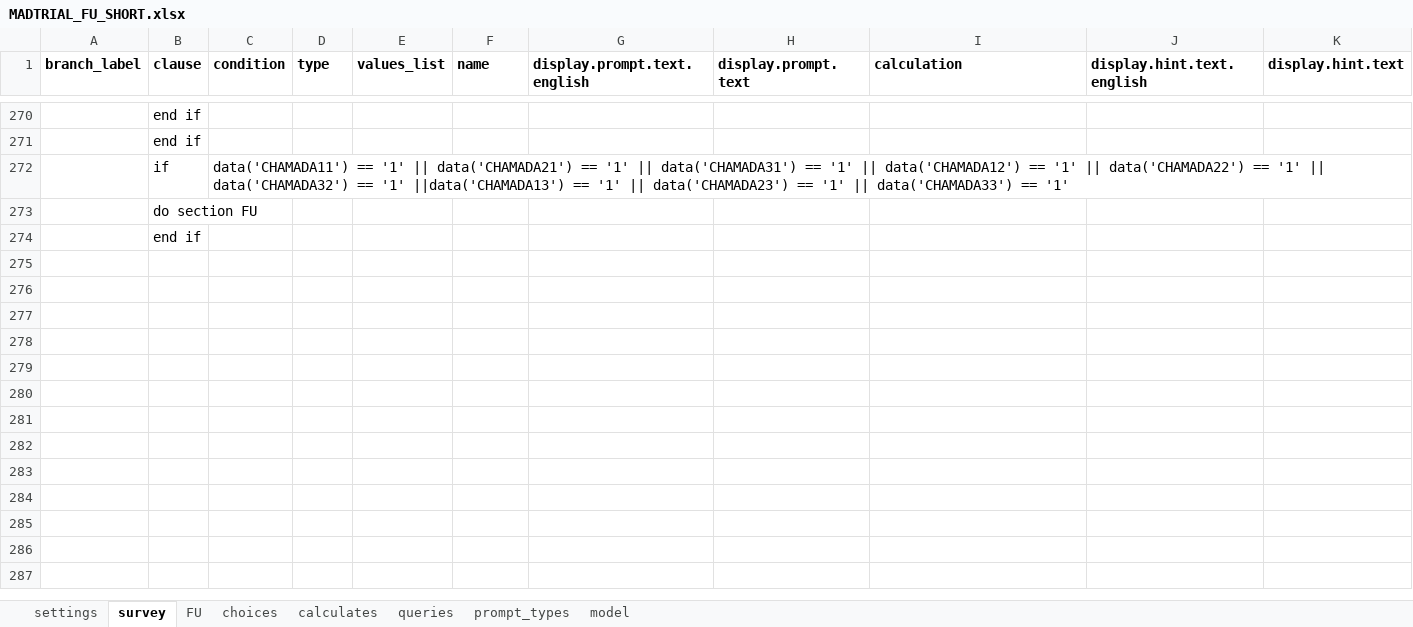
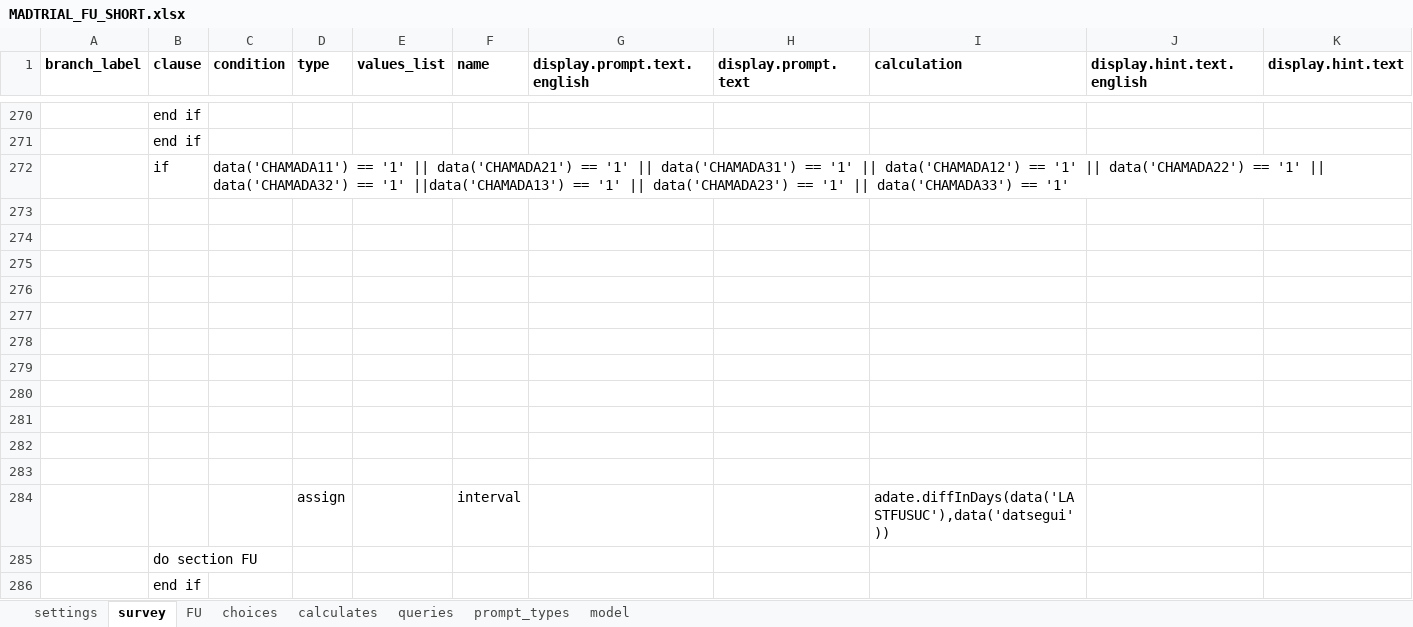
Before and after one commit to BandimHealthProject/MADtrial, an Excel workbook: app/config/tables/MADTRIAL_FU_SHORT/Forms/MADTRIAL_FU_SHORT/MADTRIAL_FU_SHORT.xlsx, sheet survey, drawn as a sheet; only a part is shown, gaps mark what is left out; values as stored, in another font and other column widths than the file's, no borders; rows hold the shown columns only; the diff names each change by its address in the sheet, - before the commit and + after, or states it on an @@ line.

```diff
--- a/app/config/tables/MADTRIAL_FU_SHORT/Forms/MADTRIAL_FU_SHORT/MADTRIAL_FU_SHORT.xlsx (sheet survey)
+++ b/app/config/tables/MADTRIAL_FU_SHORT/Forms/MADTRIAL_FU_SHORT/MADTRIAL_FU_SHORT.xlsx (sheet survey)
+row 273: (empty)
+row 274: (empty)
+row 275: (empty)
+row 276: (empty)
+row 277: (empty)
+row 278: (empty)
+row 279: (empty)
+row 280: (empty)
+row 281: (empty)
+row 282: (empty)
+row 283: (empty)
+row 284:  |  |  | assign |  | interval |  |  | adate.diffInDays(data('LASTFUSUC'),data('datsegui'))
```
Also changed, not shown: sheet FU, app/config/tables/MADTRIAL_INC/Forms/MADTRIAL_INC/MADTRIAL_INC.xlsx, 2 other files.
